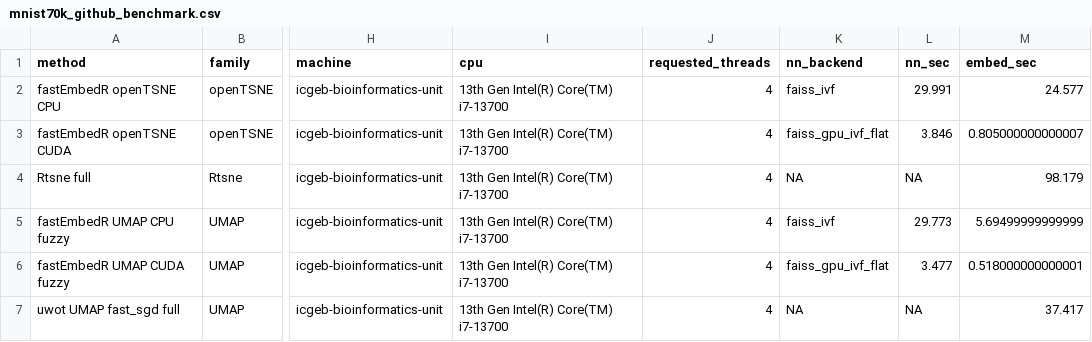
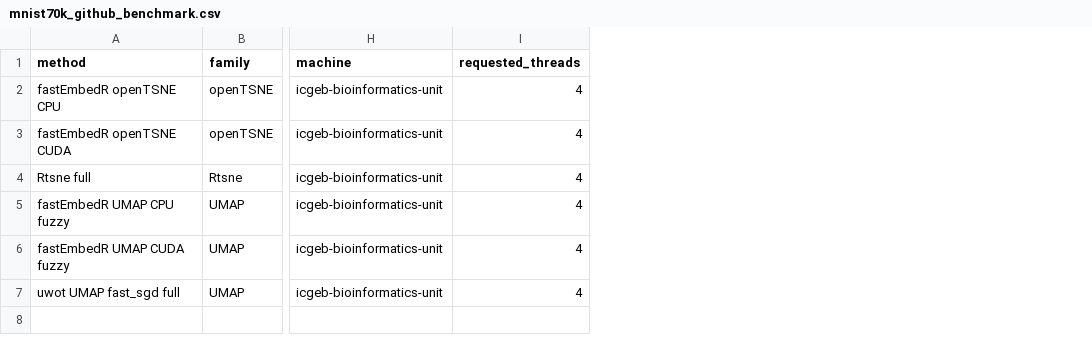
Before and after one commit to tkcaccia/fastEmbedR, a CSV file: docs/assets/mnist70k_cuda_codex_20260621_4threads/mnist70k_github_benchmark.csv, drawn as a sheet; only a part is shown, gaps mark what is left out; the diff names each change by its address in the sheet, - before the commit and + after, or states it on an @@ line.

Commit message:
Simplify MNIST benchmark to total runtime

```diff
--- a/docs/assets/mnist70k_cuda_codex_20260621_4threads/mnist70k_github_benchmark.csv
+++ b/docs/assets/mnist70k_cuda_codex_20260621_4threads/mnist70k_github_benchmark.csv
-column I (cpu), rows 2-7: all 13th Gen Intel(R) Core(TM) i7-13700
-column K (nn_backend), rows 2-7: faiss_ivf | faiss_gpu_ivf_flat | NA | faiss_ivf | faiss_gpu_ivf_flat | NA
-column L (nn_sec), rows 2-7: 29.991 | 3.846 | NA | 29.773 | 3.477 | NA
-column M (embed_sec), rows 2-7: 24.577 | 0.805000000000007 | 98.179 | 5.69499999999999 | 0.518000000000001 | 37.417
```
Also changed, not shown: 3 other files.
